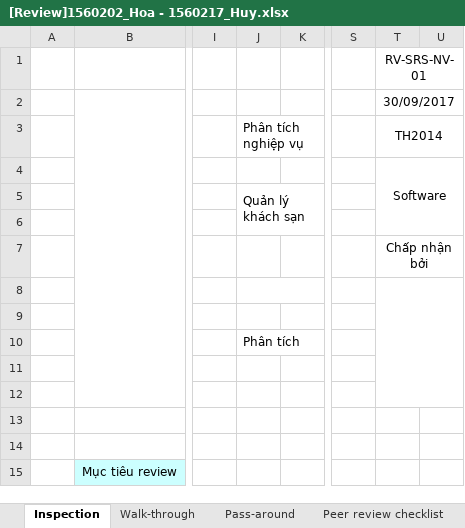
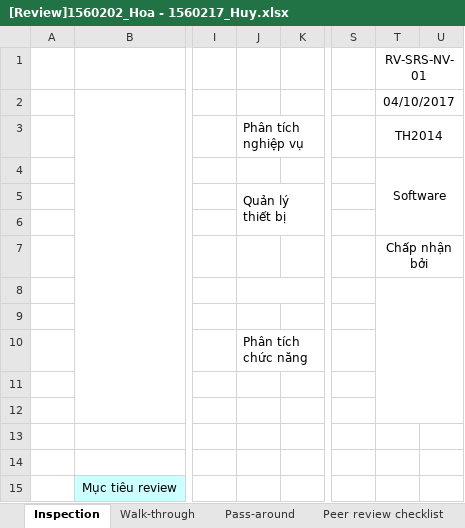
Before and after one commit to NguyenHoa-Hcmus/PTUDCSDL1, an Excel workbook: PTDL_QLTB/PhanTichChucNang/[Review]1560202_Hoa - 1560217_Huy.xlsx, sheet Inspection, drawn as a sheet; only a part is shown, gaps mark what is left out; values as stored, in another font and other column widths than the file's, no borders; conditional formats not drawn; the diff covers the shown part only; the diff names each change by its address in the sheet, - before the commit and + after, or states it on an @@ line.

```diff
--- a/PTDL_QLTB/PhanTichChucNang/[Review]1560202_Hoa - 1560217_Huy.xlsx (sheet Inspection)
+++ b/PTDL_QLTB/PhanTichChucNang/[Review]1560202_Hoa - 1560217_Huy.xlsx (sheet Inspection)
-T2: 30/09/2017
+T2: 04/10/2017
-J5: Quản lý khách sạn
+J5: Quản lý thiết bị
-J10: Phân tích
+J10: Phân tích chức năng
```
Also changed, not shown: 37 edited cells and cell formats elsewhere in this sheet, charts or pictures, PTDL_QLTB/PhanTichChucNang/[Review]1560217_Huy_1560177_Hieu.xlsx.
